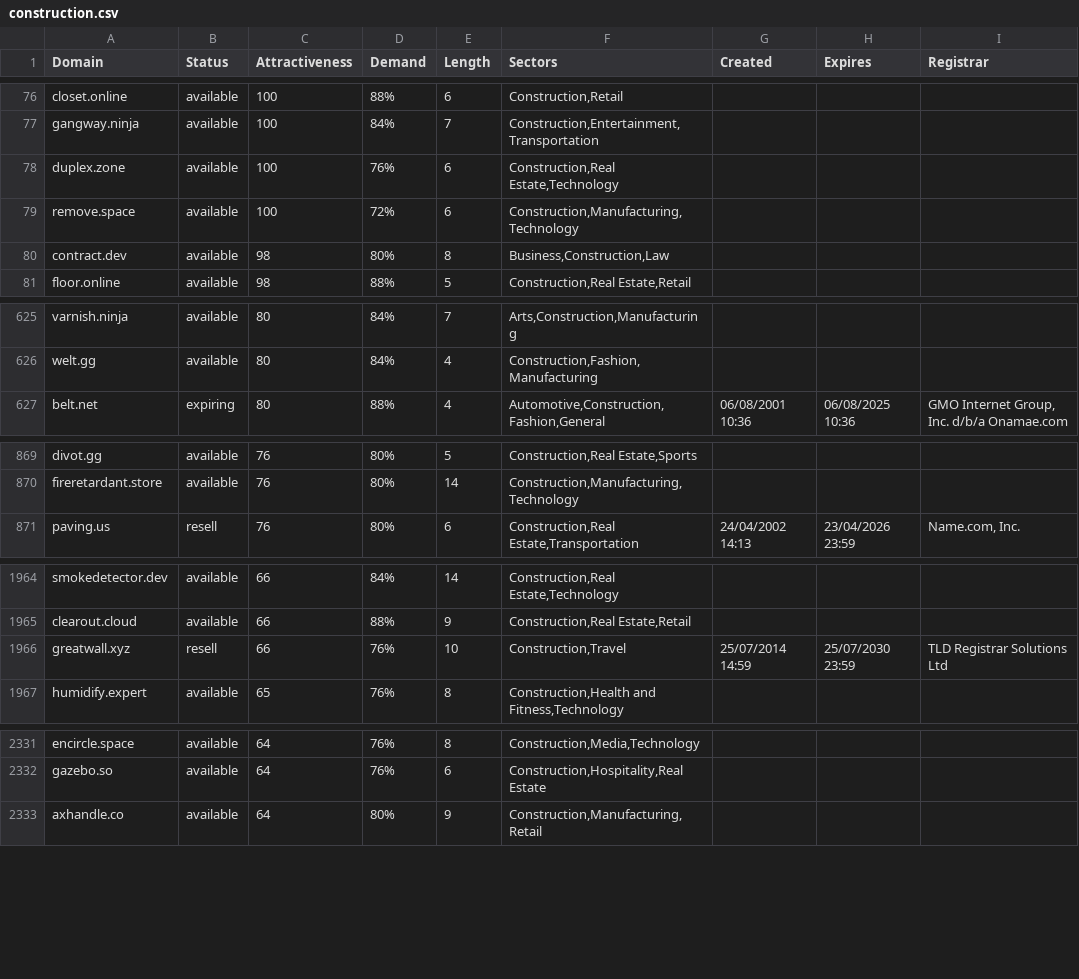
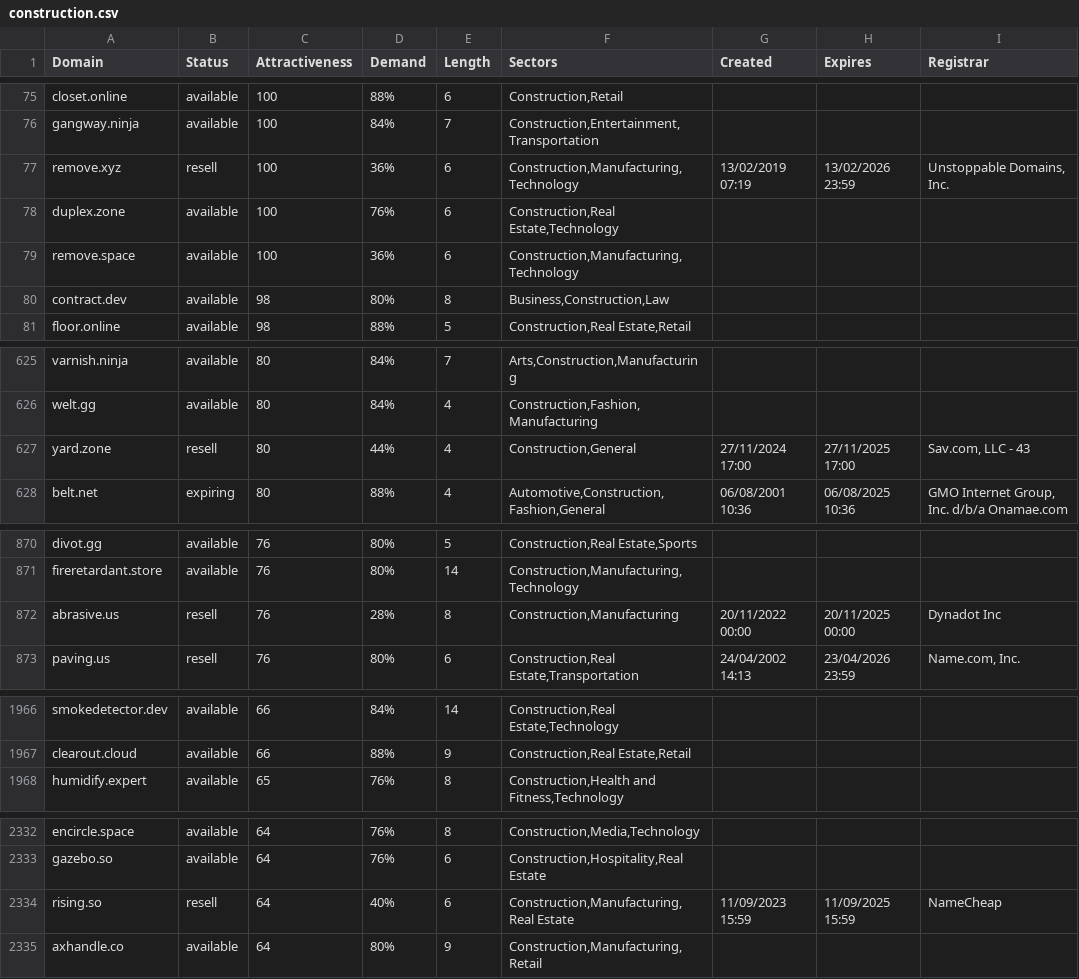
Before and after one commit to UniqueDomains/construction-oneword-domains, a CSV file: construction.csv, drawn as a sheet; only a part is shown, gaps mark what is left out; the diff covers the shown part only.

Commit message:
Domains update

```diff
--- a/construction.csv
+++ b/construction.csv
@@ -77,4 +76,5 @@ closet.online,available,100,88%,6,"Construction,Retail",,,
 gangway.ninja,available,100,84%,7,"Construction,Entertainment,Transportation",,,
+remove.xyz,resell,100,36%,6,"Construction,Manufacturing,Technology",13/02/2019 07:19,13/02/2026 23:59,"Unstoppable Domains, Inc."
 duplex.zone,available,100,76%,6,"Construction,Real Estate,Technology",,,
-remove.space,available,100,72%,6,"Construction,Manufacturing,Technology",,,
+remove.space,available,100,36%,6,"Construction,Manufacturing,Technology",,,
 contract.dev,available,98,80%,8,"Business,Construction,Law",,,
@@ -626,2 +626,3 @@ varnish.ninja,available,80,84%,7,"Arts,Construction,Manufacturing",,,
 welt.gg,available,80,84%,4,"Construction,Fashion,Manufacturing",,,
+yard.zone,resell,80,44%,4,"Construction,General",27/11/2024 17:00,27/11/2025 17:00,"Sav.com, LLC - 43"
 belt.net,expiring,80,88%,4,"Automotive,Construction,Fashion,General",06/08/2001 10:36,06/08/2025 10:36,"GMO Internet Group, Inc. d/b/a Onamae.com"
@@ -870,2 +871,3 @@ divot.gg,available,76,80%,5,"Construction,Real Estate,Sports",,,
 fireretardant.store,available,76,80%,14,"Construction,Manufacturing,Technology",,,
+abrasive.us,resell,76,28%,8,"Construction,Manufacturing",20/11/2022 00:00,20/11/2025 00:00,Dynadot Inc
 paving.us,resell,76,80%,6,"Construction,Real Estate,Transportation",24/04/2002 14:13,23/04/2026 23:59,"Name.com, Inc."
@@ -1965,3 +1967,2 @@ smokedetector.dev,available,66,84%,14,"Construction,Real Estate,Technology",,,
 clearout.cloud,available,66,88%,9,"Construction,Real Estate,Retail",,,
-greatwall.xyz,resell,66,76%,10,"Construction,Travel",25/07/2014 14:59,25/07/2030 23:59,TLD Registrar Solutions Ltd
 humidify.expert,available,65,76%,8,"Construction,Health and Fitness,Technology",,,
@@ -2332,2 +2333,3 @@ encircle.space,available,64,76%,8,"Construction,Media,Technology",,,
 gazebo.so,available,64,76%,6,"Construction,Hospitality,Real Estate",,,
+rising.so,resell,64,40%,6,"Construction,Manufacturing,Real Estate",11/09/2023 15:59,11/09/2025 15:59,NameCheap
 axhandle.co,available,64,80%,9,"Construction,Manufacturing,Retail",,,
```
Also changed, not shown: 3 removed rows and 47 edited cells elsewhere in this file, 2 other files.
